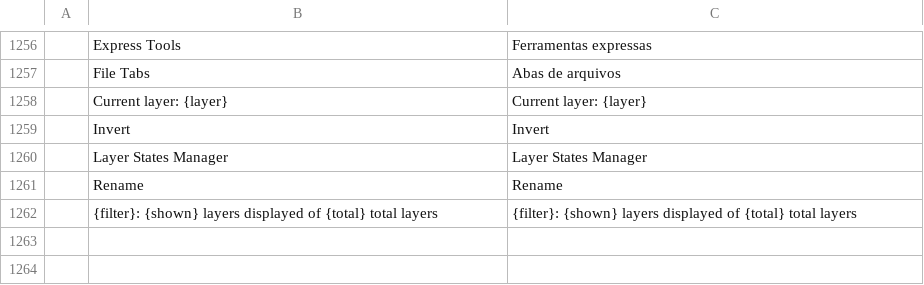
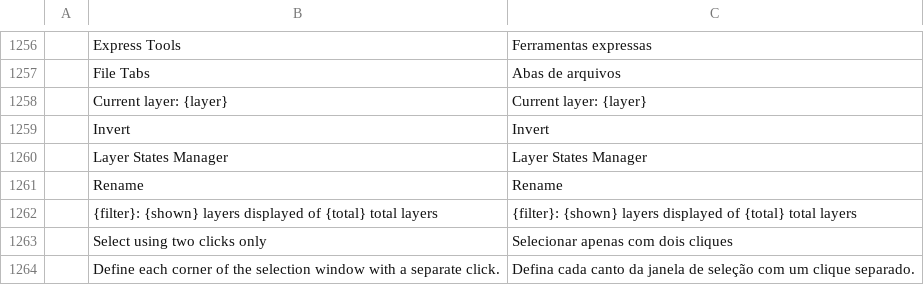
Before and after one commit to KaanAlper/AsenaCAD, a TSV file: crates/ui-egui/src/i18n/pt_br.tsv, drawn as a sheet; only a part is shown, gaps mark what is left out; the diff names each change by its address in the sheet, - before the commit and + after, or states it on an @@ line.

```diff
--- a/crates/ui-egui/src/i18n/pt_br.tsv
+++ b/crates/ui-egui/src/i18n/pt_br.tsv
+row 1263:  | Select using two clicks only | Selecionar apenas com dois cliques
+row 1264:  | Define each corner of the selection window with a separate click. | Defina cada canto da janela de seleção com um clique separado.
```
Also changed, not shown: crates/ui-egui/src/i18n/uk.tsv, 9 other files.
